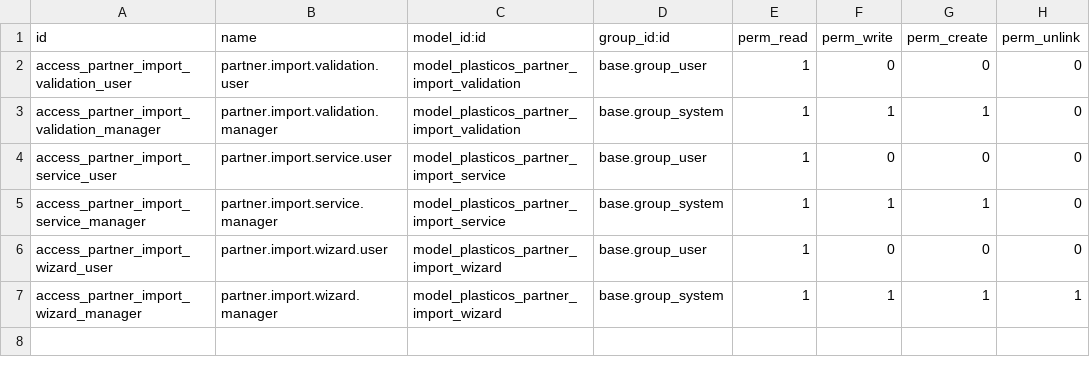
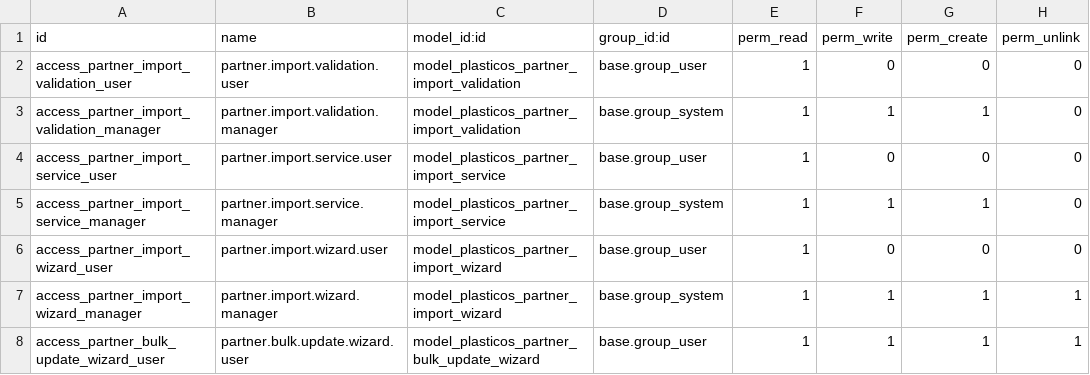
Before and after one commit to cryptoxdog/IB-Odoo_19, a CSV file: plasticos_partner_import/security/ir.model.access.csv, drawn as a sheet; the diff names each change by its address in the sheet, - before the commit and + after, or states it on an @@ line.

```diff
--- a/plasticos_partner_import/security/ir.model.access.csv
+++ b/plasticos_partner_import/security/ir.model.access.csv
+row 8: access_partner_bulk_update_wizard_user | partner.bulk.update.wizard.user | model_plasticos_partner_bulk_update_wizard | base.group_user | 1 | 1 | 1 | 1
```
Also changed, not shown: plasticos_transaction/security/ir.model.access.csv, 17 other files.
